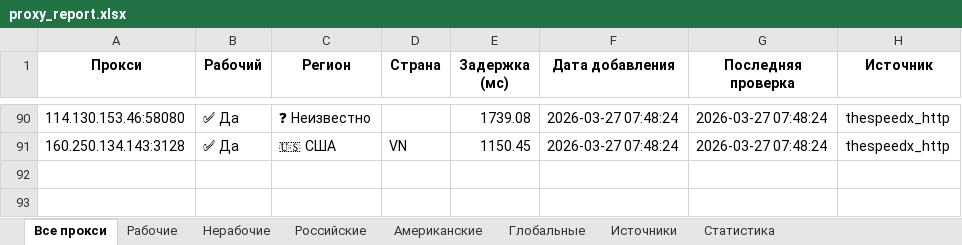
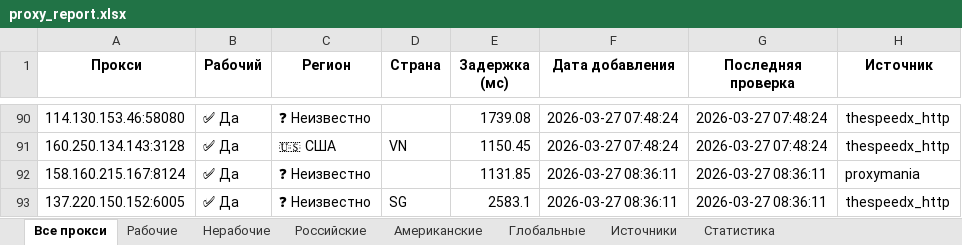
Before and after one commit to Ganjo1st/Proctor, an Excel workbook: reports/proxy_report.xlsx, sheet Все прокси, drawn as a sheet; only a part is shown, gaps mark what is left out; values as stored, in another font and other column widths than the file's, no borders; the diff names each change by its address in the sheet, - before the commit and + after, or states it on an @@ line.

```diff
--- a/reports/proxy_report.xlsx (sheet Все прокси)
+++ b/reports/proxy_report.xlsx (sheet Все прокси)
+row 92: 158.160.215.167:8124 | ✅ Да | ❓ Неизвестно |  | 1131.85 | 2026-03-27 08:36:11 | 2026-03-27 08:36:11 | proxymania
+row 93: 137.220.150.152:6005 | ✅ Да | ❓ Неизвестно | SG | 2583.1 | 2026-03-27 08:36:11 | 2026-03-27 08:36:11 | thespeedx_http
```
Also changed, not shown: sheet Рабочие, sheet Источники, sheet Статистика.
